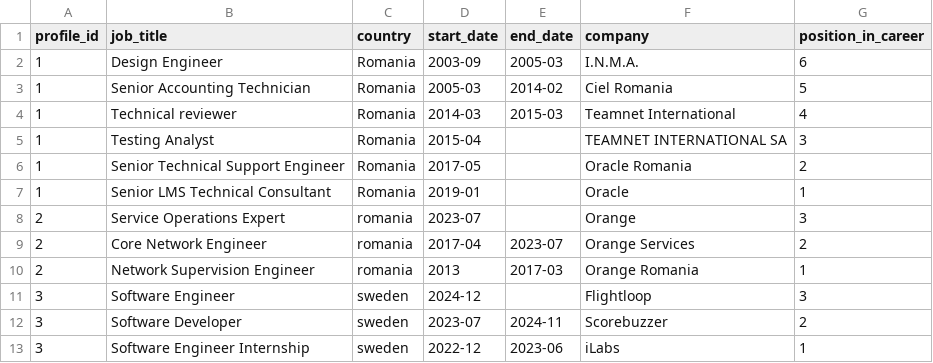
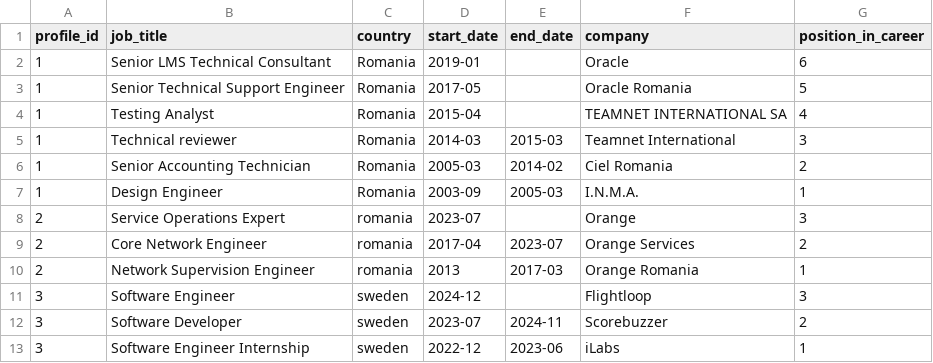
Before and after one commit to cupcakecaro/Gender_Ineuqality_in_Software_Development, a CSV file: data/processed/parsed_experiences_small.csv, drawn as a sheet.

```diff
--- a/data/processed/parsed_experiences_small.csv
+++ b/data/processed/parsed_experiences_small.csv
@@ -1,8 +1,8 @@
 profile_id,job_title,country,start_date,end_date,company,position_in_career
-1,Design Engineer,Romania,2003-09,2005-03,I.N.M.A.,6
-1,Senior Accounting Technician,Romania,2005-03,2014-02,Ciel Romania,5
-1,Technical reviewer,Romania,2014-03,2015-03,Teamnet International,4
-1,Testing Analyst,Romania,2015-04,,TEAMNET INTERNATIONAL SA,3
-1,Senior Technical Support Engineer,Romania,2017-05,,Oracle Romania,2
-1,Senior LMS Technical Consultant,Romania,2019-01,,Oracle,1
+1,Senior LMS Technical Consultant,Romania,2019-01,,Oracle,6
+1,Senior Technical Support Engineer,Romania,2017-05,,Oracle Romania,5
+1,Testing Analyst,Romania,2015-04,,TEAMNET INTERNATIONAL SA,4
+1,Technical reviewer,Romania,2014-03,2015-03,Teamnet International,3
+1,Senior Accounting Technician,Romania,2005-03,2014-02,Ciel Romania,2
+1,Design Engineer,Romania,2003-09,2005-03,I.N.M.A.,1
 2,Service Operations Expert,romania,2023-07,,Orange,3
```
Also changed, not shown: data/processed/classified_jobs_gemini_small.csv, 9 other files.
